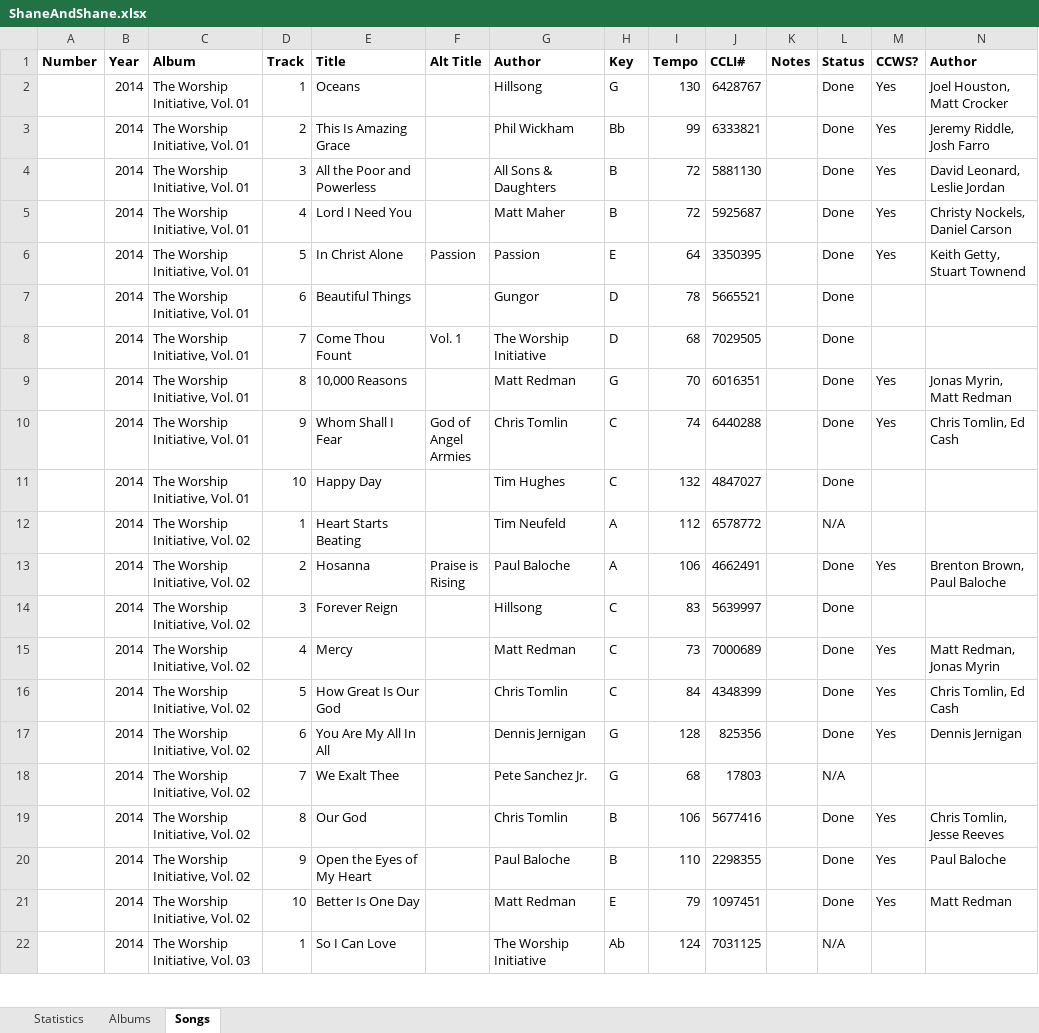
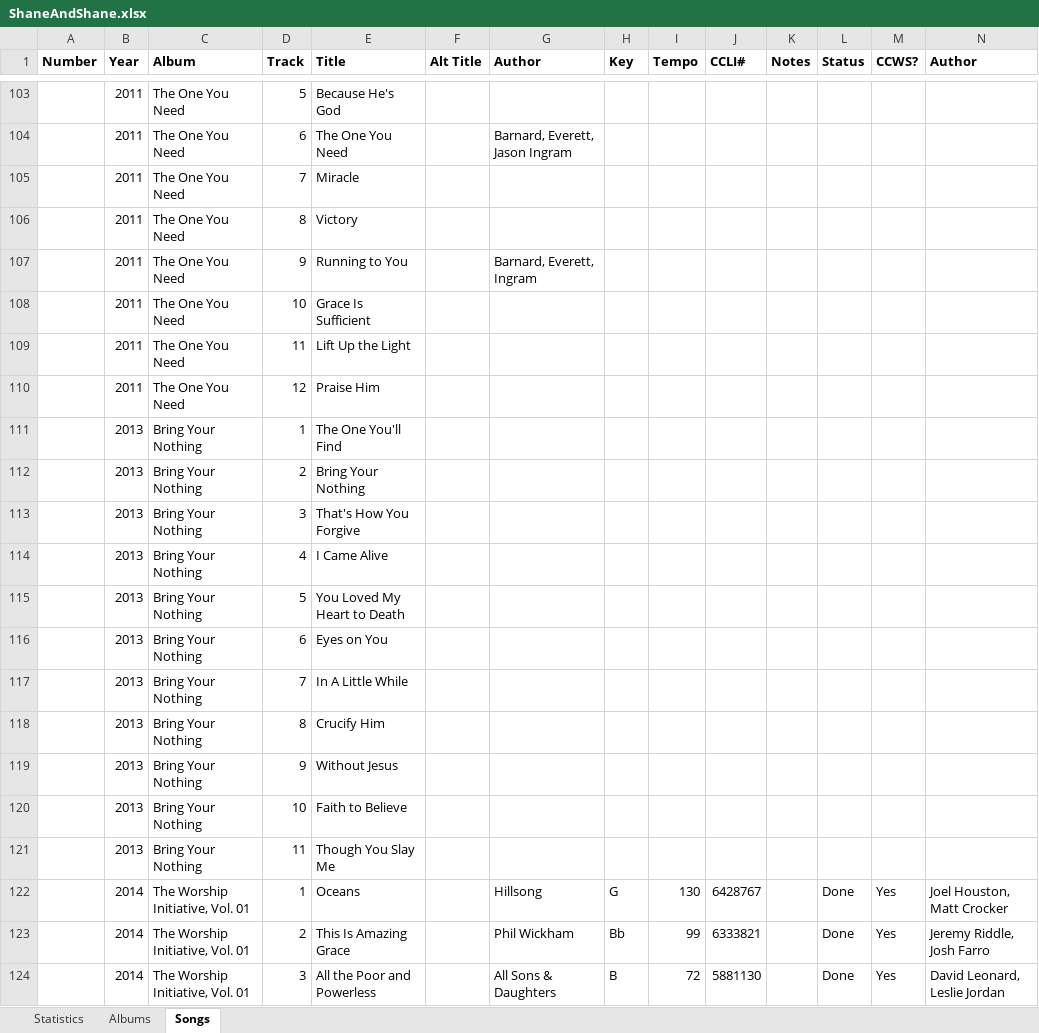
Before and after one commit to patrobic/PageOptimizer.Data, an Excel workbook: WorshipCreator.TestData/Source/Books/ShaneAndShane/ShaneAndShane.xlsx, sheet Songs, drawn as a sheet; only a part is shown, gaps mark what is left out; the shorter side is filled out with more unchanged rows; values as stored, in another font and other column widths than the file's, no borders; conditional formats not drawn; rows hold the shown columns only; the diff covers the shown part only; the diff names each change by its address in the sheet, - before the commit and + after, or states it on an @@ line.

```diff
--- a/WorshipCreator.TestData/Source/Books/ShaneAndShane/ShaneAndShane.xlsx (sheet Songs)
+++ b/WorshipCreator.TestData/Source/Books/ShaneAndShane/ShaneAndShane.xlsx (sheet Songs)
+row 103:  | 2011 | The One You Need | 5 | Because He's God
+row 104:  | 2011 | The One You Need | 6 | The One You Need |  | Barnard, Everett, Jason Ingram
+row 105:  | 2011 | The One You Need | 7 | Miracle
+row 106:  | 2011 | The One You Need | 8 | Victory
+row 107:  | 2011 | The One You Need | 9 | Running to You |  | Barnard, Everett, Ingram
+row 108:  | 2011 | The One You Need | 10 | Grace Is Sufficient
+row 109:  | 2011 | The One You Need | 11 | Lift Up the Light
+row 110:  | 2011 | The One You Need | 12 | Praise Him
+row 111:  | 2013 | Bring Your Nothing | 1 | The One You'll Find
+row 112:  | 2013 | Bring Your Nothing | 2 | Bring Your Nothing
+row 113:  | 2013 | Bring Your Nothing | 3 | That's How You Forgive
+row 114:  | 2013 | Bring Your Nothing | 4 | I Came Alive
+row 115:  | 2013 | Bring Your Nothing | 5 | You Loved My Heart to Death
+row 116:  | 2013 | Bring Your Nothing | 6 | Eyes on You
+row 117:  | 2013 | Bring Your Nothing | 7 | In A Little While
+row 118:  | 2013 | Bring Your Nothing | 8 | Crucify Him
+row 119:  | 2013 | Bring Your Nothing | 9 | Without Jesus
+row 120:  | 2013 | Bring Your Nothing | 10 | Faith to Believe
+row 121:  | 2013 | Bring Your Nothing | 11 | Though You Slay Me
```
Also changed, not shown: 120 added rows, 6 removed rows and cell formats elsewhere in this sheet, sheet Albums, formulas that keep their value, hidden cells, WorshipCreator.TestData/Source/Books/HillsongWorship/HillsongWorship.xlsx, WorshipCreator.TestData/Source/Books/MasterCollection/MasterCollection.xlsx.
